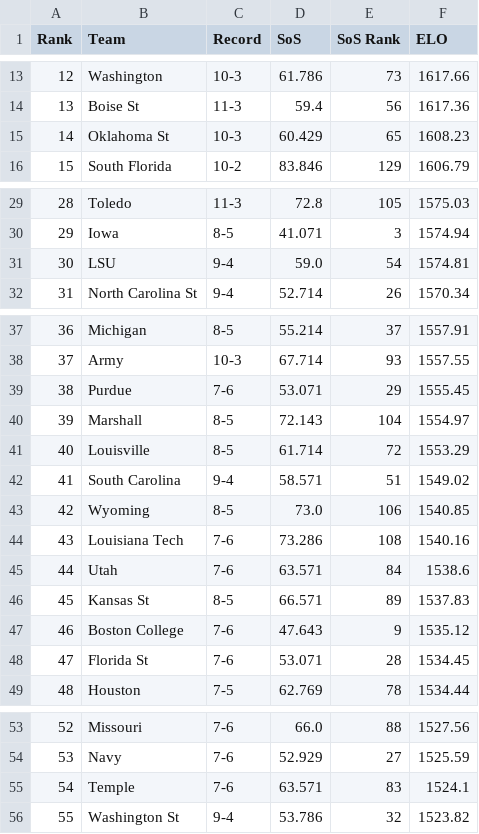
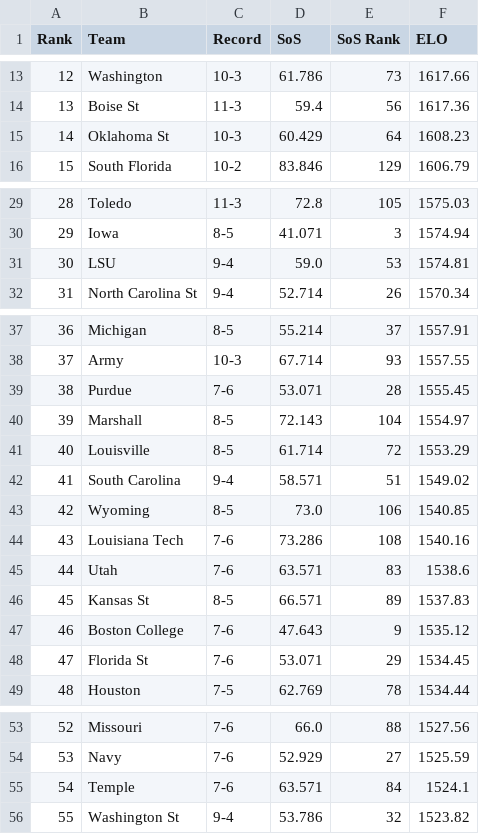
Before and after one commit to ChangedNameTo/CFBPoll, a CSV file: 2017/weekFinal.csv, drawn as a sheet; only a part is shown, gaps mark what is left out; the diff covers the shown part only.

Commit message:
Week 9

```diff
--- a/2017/weekFinal.csv
+++ b/2017/weekFinal.csv
@@ -14,3 +14,3 @@ Rank,Team,Record,SoS,SoS Rank,ELO
 13,Boise St,11-3,59.4,56,1617.36
-14,Oklahoma St,10-3,60.429,65,1608.23
+14,Oklahoma St,10-3,60.429,64,1608.23
 15,South Florida,10-2,83.846,129,1606.79
@@ -30,3 +30,3 @@ Rank,Team,Record,SoS,SoS Rank,ELO
 29,Iowa,8-5,41.071,3,1574.94
-30,LSU,9-4,59.0,54,1574.81
+30,LSU,9-4,59.0,53,1574.81
 31,North Carolina St,9-4,52.714,26,1570.34
@@ -38,3 +38,3 @@ Rank,Team,Record,SoS,SoS Rank,ELO
 37,Army,10-3,67.714,93,1557.55
-38,Purdue,7-6,53.071,29,1555.45
+38,Purdue,7-6,53.071,28,1555.45
 39,Marshall,8-5,72.143,104,1554.97
@@ -44,6 +44,6 @@ Rank,Team,Record,SoS,SoS Rank,ELO
 43,Louisiana Tech,7-6,73.286,108,1540.16
-44,Utah,7-6,63.571,84,1538.6
+44,Utah,7-6,63.571,83,1538.6
 45,Kansas St,8-5,66.571,89,1537.83
 46,Boston College,7-6,47.643,9,1535.12
-47,Florida St,7-6,53.071,28,1534.45
+47,Florida St,7-6,53.071,29,1534.45
 48,Houston,7-5,62.769,78,1534.44
@@ -54,3 +54,3 @@ Rank,Team,Record,SoS,SoS Rank,ELO
 53,Navy,7-6,52.929,27,1525.59
-54,Temple,7-6,63.571,83,1524.1
+54,Temple,7-6,63.571,84,1524.1
 55,Washington St,9-4,53.786,32,1523.82
```
Also changed, not shown: 2 edited cells elsewhere in this file, 4 other files.
